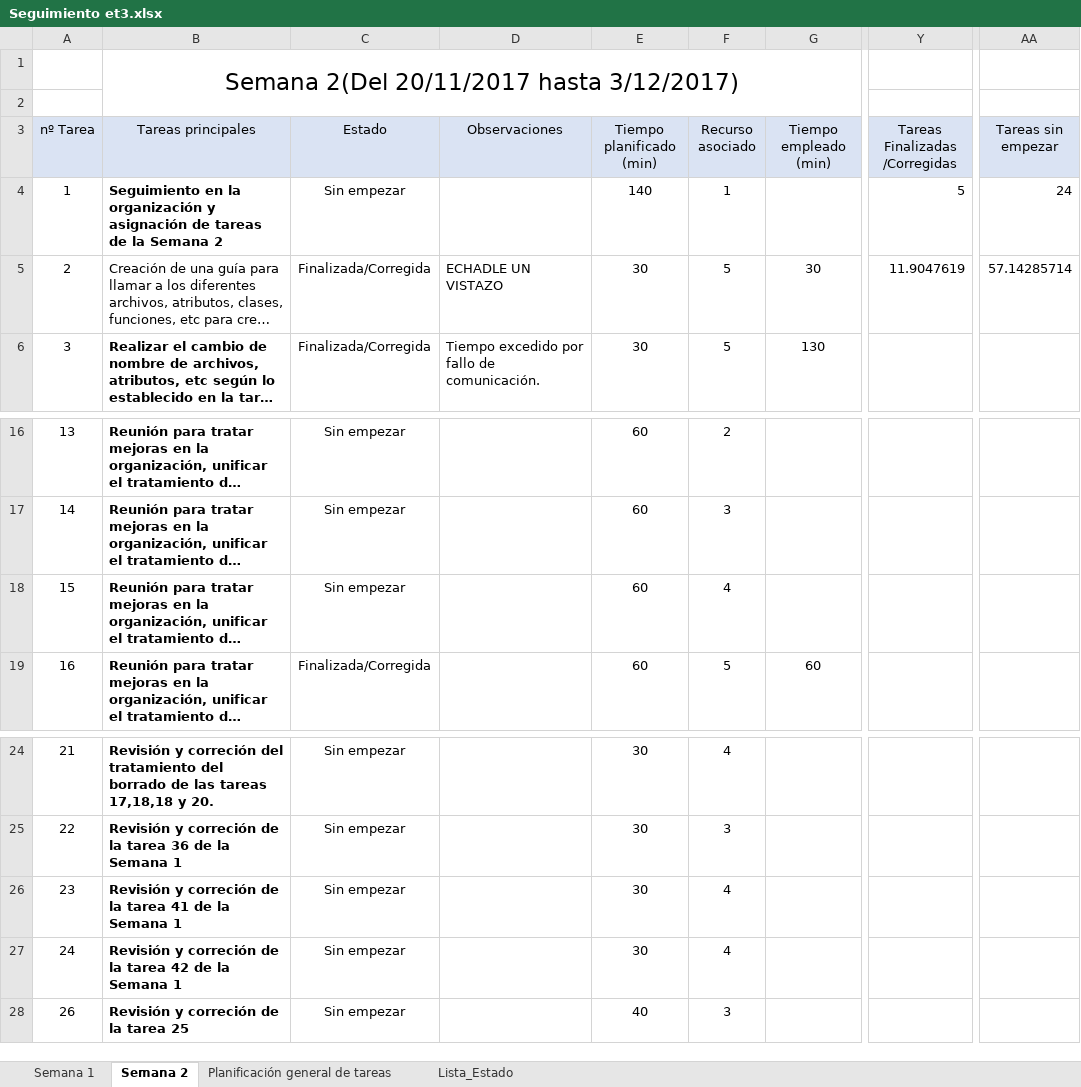
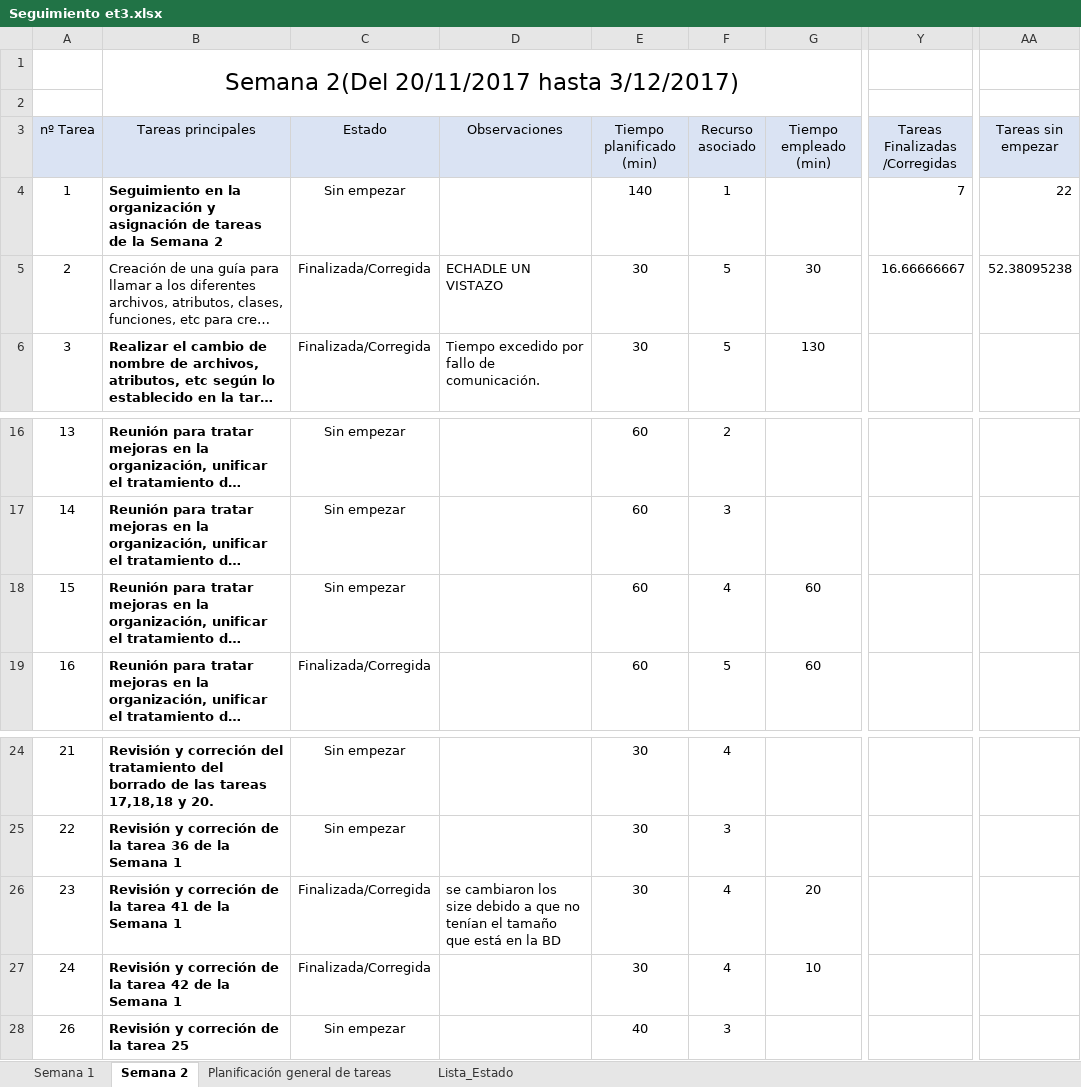
Before and after one commit to miferreiro/et3, an Excel workbook: EXCEL TAREAS/Seguimiento et3.xlsx, sheet Semana 2, drawn as a sheet; only a part is shown, gaps mark what is left out; long unchanged cells end in …; values as stored, in another font and other column widths than the file's, no borders; conditional formats not drawn; the diff names each change by its address in the sheet, - before the commit and + after, or states it on an @@ line.

Commit message:
Actualizado EXCEL y revisada vistas de FUNC_ACCION y FUNCIONALIDAD, mas sus controladores

```diff
--- a/EXCEL TAREAS/Seguimiento et3.xlsx (sheet Semana 2)
+++ b/EXCEL TAREAS/Seguimiento et3.xlsx (sheet Semana 2)
-Y4 (Tareas Finalizadas /Corregidas): 5
+Y4 (Tareas Finalizadas /Corregidas): 7
-AA4 (Tareas sin empezar): 24
+AA4 (Tareas sin empezar): 22
-Y5 (Tareas Finalizadas /Corregidas): 11.9047619
+Y5 (Tareas Finalizadas /Corregidas): 16.66666667
-AA5 (Tareas sin empezar): 57.14285714
+AA5 (Tareas sin empezar): 52.38095238
-G18 (Tiempo empleado (min)): (empty)
+G18 (Tiempo empleado (min)): 60
-C26:C27 (Estado): Sin empezar
+C26:C27 (Estado): Finalizada/Corregida
-D26 (Observaciones): (empty)
+D26 (Observaciones): se cambiaron los size debido a que no tenían el tamaño que está en la BD
-G26 (Tiempo empleado (min)): (empty)
+G26 (Tiempo empleado (min)): 20
-G27 (Tiempo empleado (min)): (empty)
+G27 (Tiempo empleado (min)): 10
```
Also changed, not shown: 6 other files.
